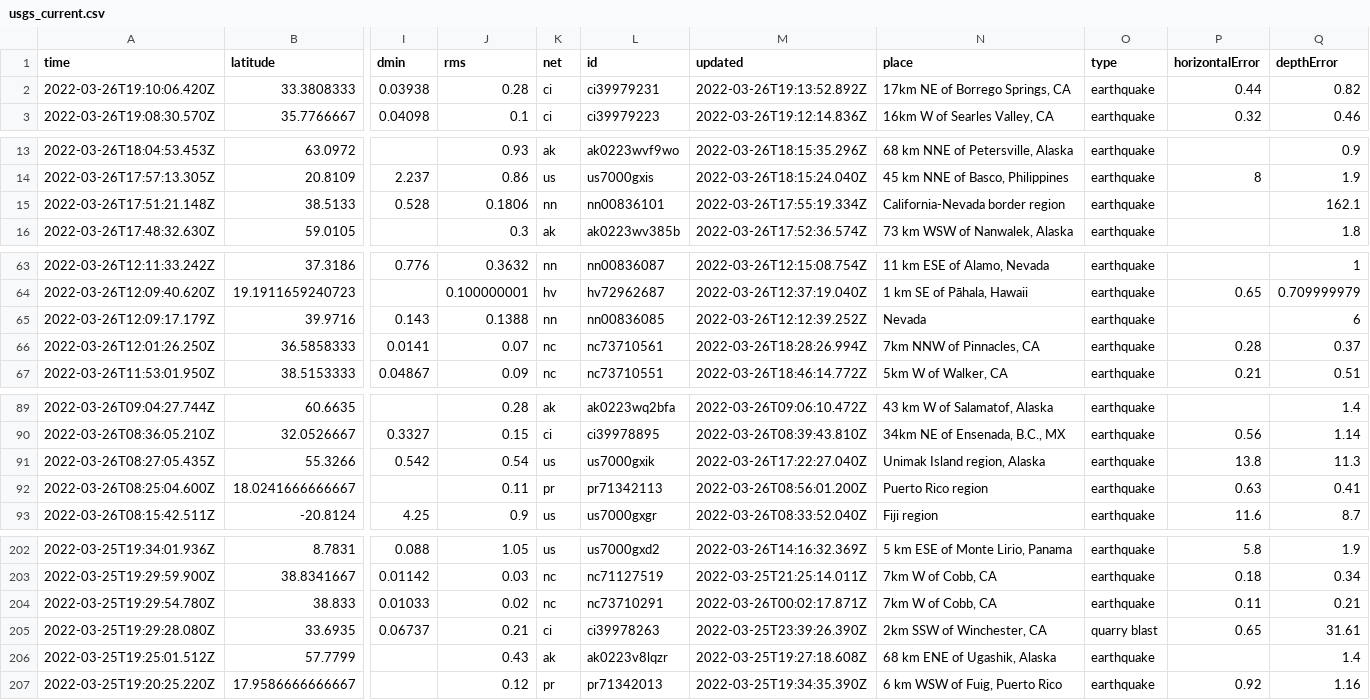
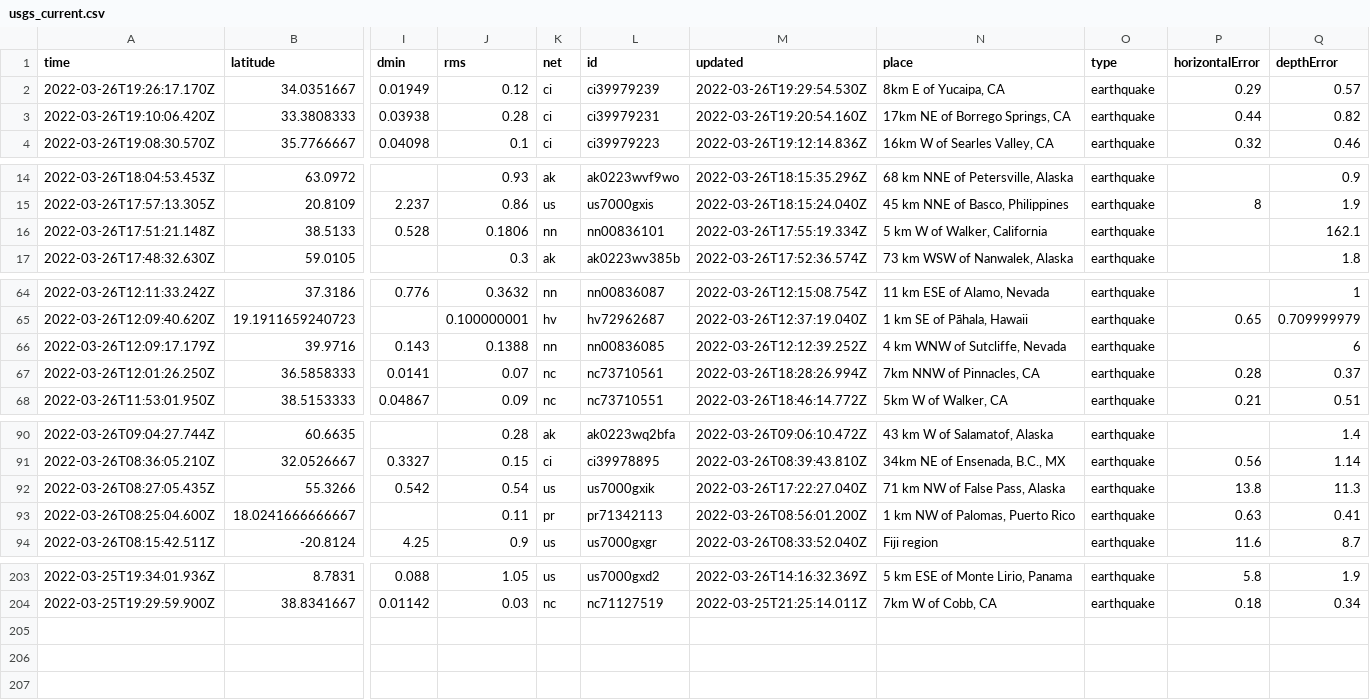
Before and after one commit to adriandgarcia/nicar2022_github_actions, a CSV file: usgs_current.csv, drawn as a sheet; only a part is shown, gaps mark what is left out; removed rows and columns are numbered as before the commit, all else as after; rows hold the shown columns only; the diff covers the shown part only; the diff names each change by its address in the sheet, - before the commit and + after, or states it on an @@ line.

```diff
--- a/usgs_current.csv
+++ b/usgs_current.csv
+row 2: 2022-03-26T19:26:17.170Z | 34.0351667 | 0.01949 | 0.12 | ci | ci39979239 | 2022-03-26T19:29:54.530Z | 8km E of Yucaipa, CA | earthquake | 0.29 | 0.57
-M3 (updated): 2022-03-26T19:13:52.892Z
+M3 (updated): 2022-03-26T19:20:54.160Z
-N16 (place): California-Nevada border region
+N16 (place): 5 km W of Walker, California
-N66 (place): Nevada
+N66 (place): 4 km WNW of Sutcliffe, Nevada
-N92 (place): Unimak Island region, Alaska
+N92 (place): 71 km NW of False Pass, Alaska
-N93 (place): Puerto Rico region
+N93 (place): 1 km NW of Palomas, Puerto Rico
-row 204: 2022-03-25T19:29:54.780Z | 38.833 | 0.01033 | 0.02 | nc | nc73710291 | 2022-03-26T00:02:17.871Z | 7km W of Cobb, CA | earthquake | 0.11 | 0.21
-row 205: 2022-03-25T19:29:28.080Z | 33.6935 | 0.06737 | 0.21 | ci | ci39978263 | 2022-03-25T23:39:26.390Z | 2km SSW of Winchester, CA | quarry blast | 0.65 | 31.61
-row 206: 2022-03-25T19:25:01.512Z | 57.7799 |  | 0.43 | ak | ak0223v8lqzr | 2022-03-25T19:27:18.608Z | 68 km ENE of Ugashik, Alaska | earthquake |  | 1.4
-row 207: 2022-03-25T19:20:25.220Z | 17.9586666666667 |  | 0.12 | pr | pr71342013 | 2022-03-25T19:34:35.390Z | 6 km WSW of Fuig, Puerto Rico | earthquake | 0.92 | 1.16
```
Also changed, not shown: 5 edited cells elsewhere in this file, 1 other file.
